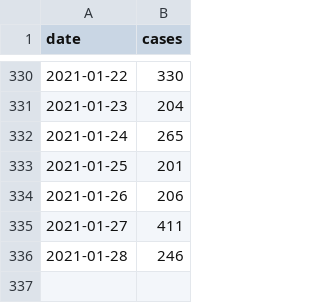
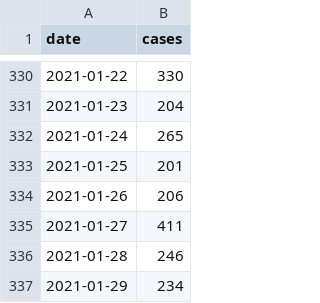
Before and after one commit to b3orn/corona-hamburg, a CSV file: corona-hamburg-daily.csv, drawn as a sheet; only a part is shown, gaps mark what is left out.

```diff
--- a/corona-hamburg-daily.csv
+++ b/corona-hamburg-daily.csv
@@ -336 +336,2 @@ date,cases
 2021-01-28,246
+2021-01-29,234
```
Also changed, not shown: 1 other file.
